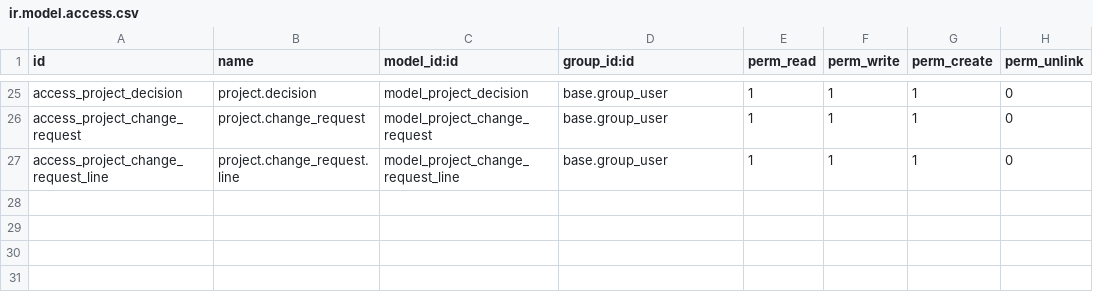
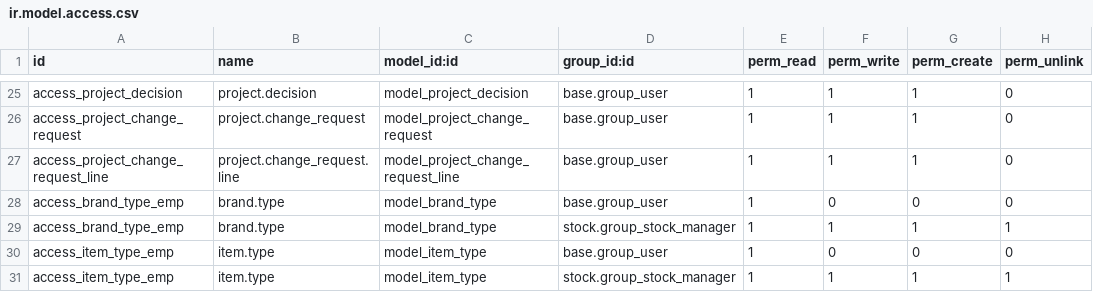
Before and after one commit to scottwedge/daystargroup_demo, a CSV file: sunray/security/ir.model.access.csv, drawn as a sheet; only a part is shown, gaps mark what is left out; the diff names each change by its address in the sheet, - before the commit and + after, or states it on an @@ line.

Commit message:
master data task update

```diff
--- a/sunray/security/ir.model.access.csv
+++ b/sunray/security/ir.model.access.csv
+row 28: access_brand_type_emp | brand.type | model_brand_type | base.group_user | 1 | 0 | 0 | 0
+row 29: access_brand_type_emp | brand.type | model_brand_type | stock.group_stock_manager | 1 | 1 | 1 | 1
+row 30: access_item_type_emp | item.type | model_item_type | base.group_user | 1 | 0 | 0 | 0
+row 31: access_item_type_emp | item.type | model_item_type | stock.group_stock_manager | 1 | 1 | 1 | 1
```
Also changed, not shown: 6 other files.
